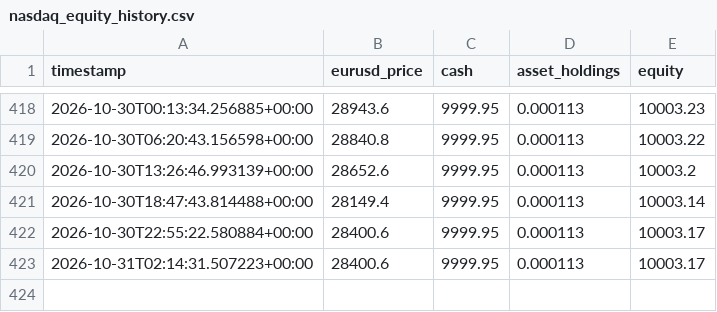
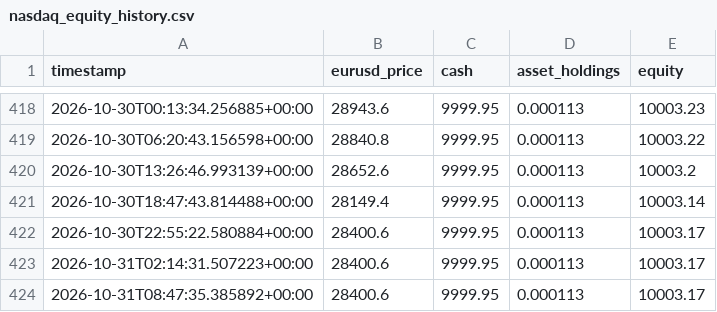
Before and after one commit to SASCilore/jarvistradelikeaboss, a CSV file: state/nasdaq_equity_history.csv, drawn as a sheet; only a part is shown, gaps mark what is left out; the diff names each change by its address in the sheet, - before the commit and + after, or states it on an @@ line.

```diff
--- a/state/nasdaq_equity_history.csv
+++ b/state/nasdaq_equity_history.csv
+row 424: 2026-10-31T08:47:35.385892+00:00 | 28400.6 | 9999.95 | 0.000113 | 10003.17
```
Also changed, not shown: 1 other file.
